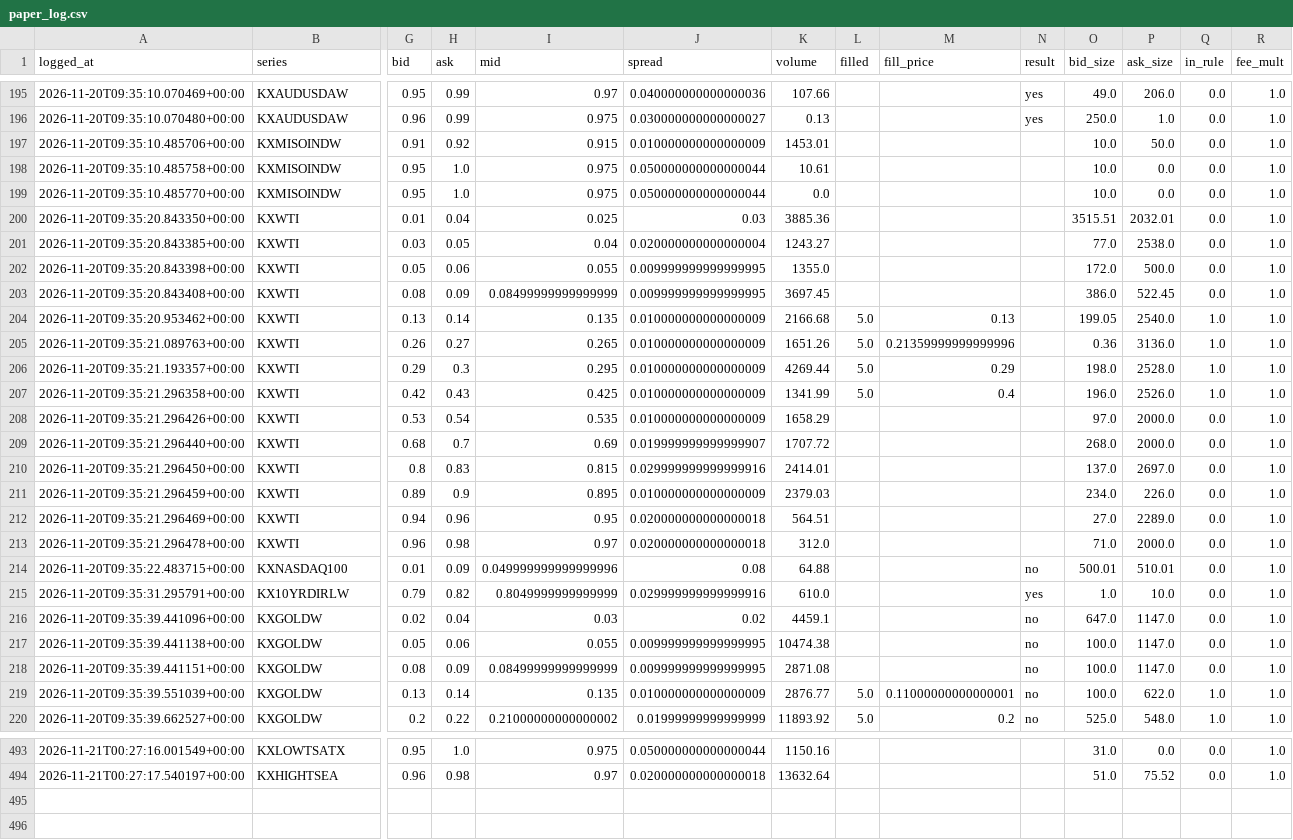
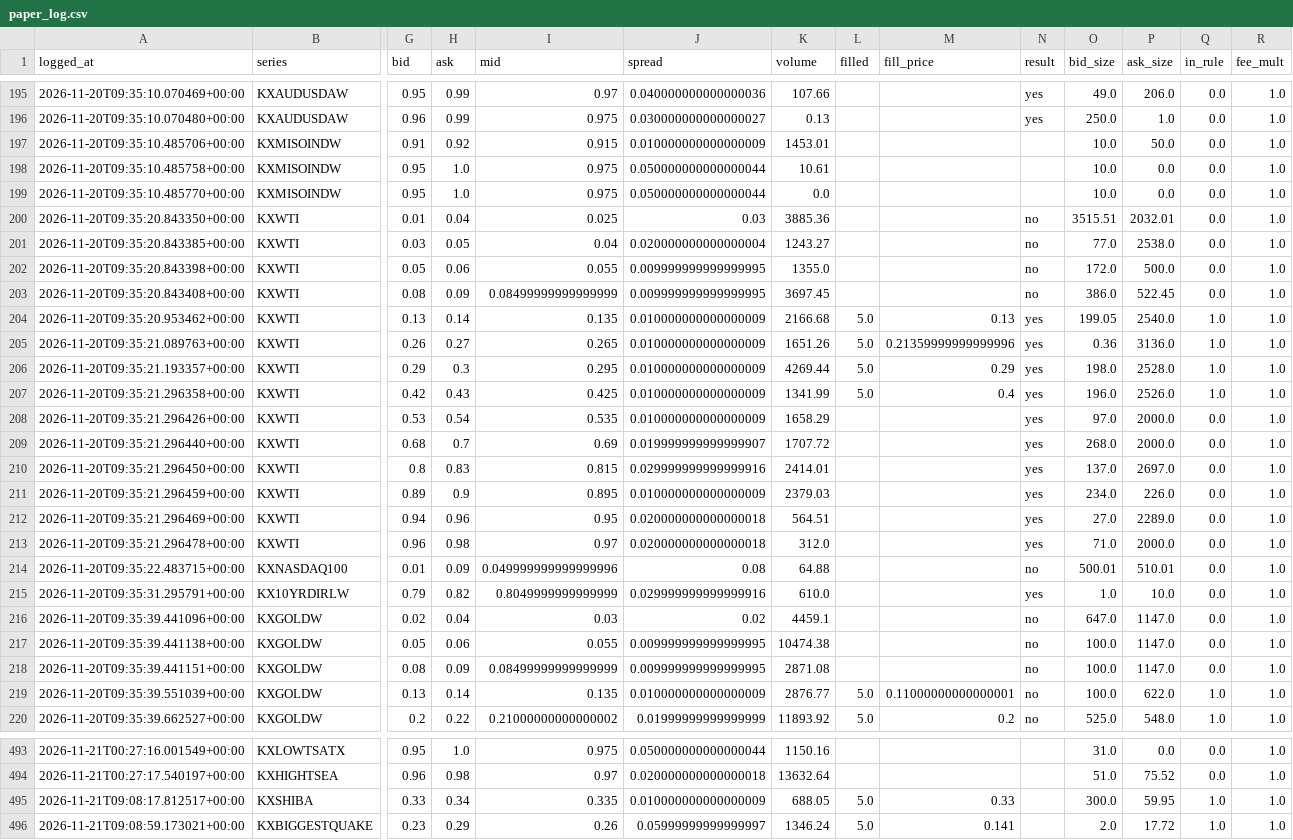
Before and after one commit to MaxwellCarter/Kalshi-Again, a CSV file: paper_log.csv, drawn as a sheet; only a part is shown, gaps mark what is left out; rows hold the shown columns only; the diff covers the shown part only; the diff names each change by its address in the sheet, - before the commit and + after, or states it on an @@ line.

Commit message:
Update paper log

```diff
--- a/paper_log.csv
+++ b/paper_log.csv
-N200:N203 (result): (empty)
+N200:N203 (result): no
-N204:N213 (result): (empty)
+N204:N213 (result): yes
+row 495: 2026-11-21T09:08:17.812517+00:00 | KXSHIBA | 0.33 | 0.34 | 0.335 | 0.010000000000000009 | 688.05 | 5.0 | 0.33 |  | 300.0 | 59.95 | 1.0 | 1.0
+row 496: 2026-11-21T09:08:59.173021+00:00 | KXBIGGESTQUAKE | 0.23 | 0.29 | 0.26 | 0.05999999999999997 | 1346.24 | 5.0 | 0.141 |  | 2.0 | 17.72 | 1.0 | 1.0
```
Also changed, not shown: 13 edited cells elsewhere in this file.
